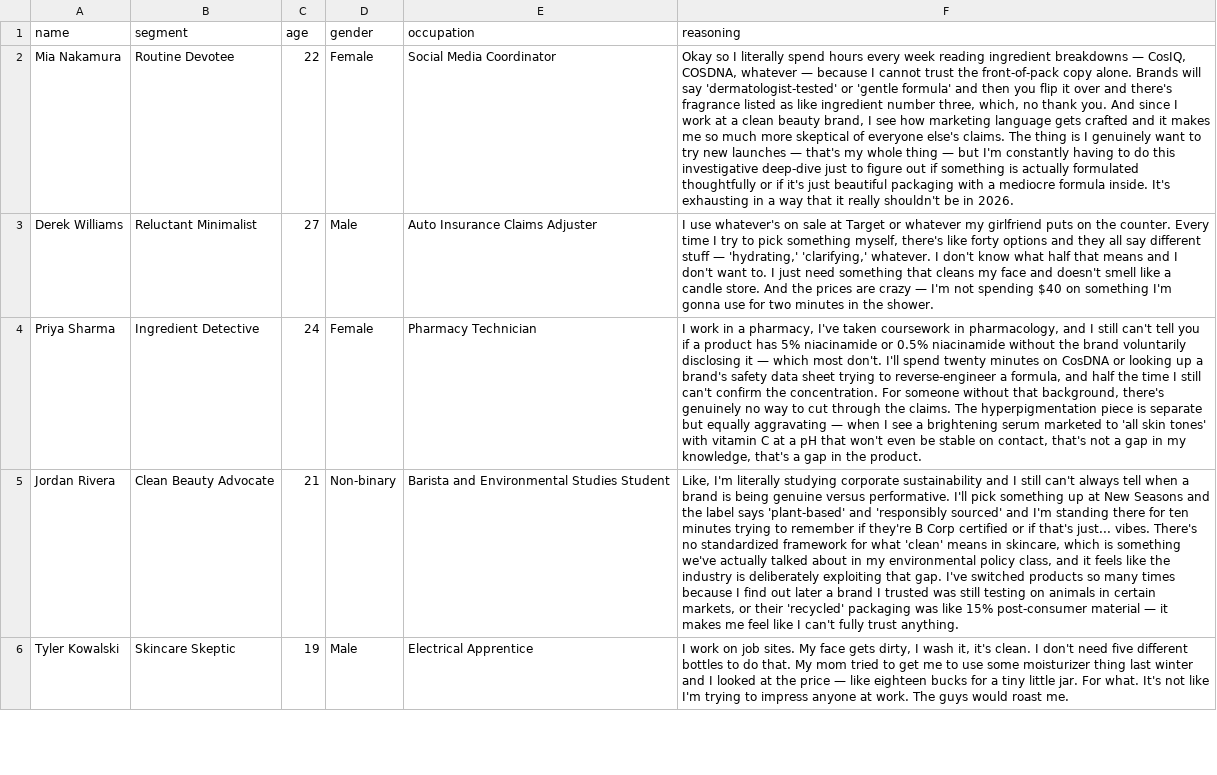
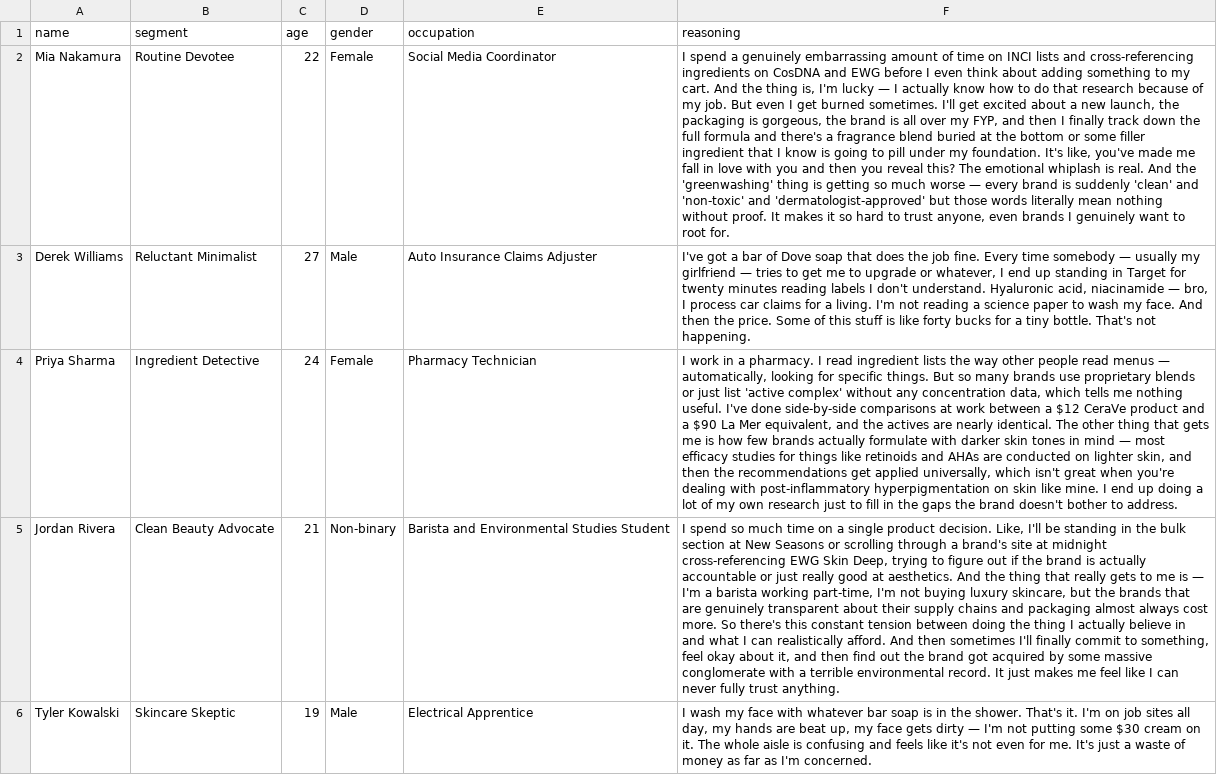
Before and after one commit to takechanman1228/claude-persona, a CSV file: demo/genz-skincare/ask/results/persona_comparison.csv, drawn as a sheet; only a part is shown; the diff covers the shown part only; the diff names each change by its address in the sheet, - before the commit and + after, or states it on an @@ line.

```diff
--- a/demo/genz-skincare/ask/results/persona_comparison.csv
+++ b/demo/genz-skincare/ask/results/persona_comparison.csv
-F2 (reasoning): Okay so I literally spend hours every week reading ingredient breakdowns — CosIQ, COSDNA, whatever — because I cannot trust the front-of-pack copy alone. Brands will say 'dermatologist-tested' or 'gentle formula' and then you flip it over and there's fragrance listed as like ingredient number three, which, no thank you. And since I work at a clean beauty brand, I see how marketing language gets crafted and it makes me so much more skeptical of everyone else's claims. The thing is I genuinely want to try new launches — that's my whole thing — but I'm constantly having to do this investigative deep-dive just to figure out if something is actually formulated thoughtfully or if it's just beautiful packaging with a mediocre formula inside. It's exhausting in a way that it really shouldn't be in 2026.
+F2 (reasoning): I spend a genuinely embarrassing amount of time on INCI lists and cross-referencing ingredients on CosDNA and EWG before I even think about adding something to my cart. And the thing is, I'm lucky — I actually know how to do that research because of my job. But even I get burned sometimes. I'll get excited about a new launch, the packaging is gorgeous, the brand is all over my FYP, and then I finally track down the full formula and there's a fragrance blend buried at the bottom or some filler ingredient that I know is going to pill under my foundation. It's like, you've made me fall in love with you and then you reveal this? The emotional whiplash is real. And the 'greenwashing' thing is getting so much worse — every brand is suddenly 'clean' and 'non-toxic' and 'dermatologist-approved' but those words literally mean nothing without proof. It makes it so hard to trust anyone, even brands I genuinely want to root for.
-F3 (reasoning): I use whatever's on sale at Target or whatever my girlfriend puts on the counter. Every time I try to pick something myself, there's like forty options and they all say different stuff — 'hydrating,' 'clarifying,' whatever. I don't know what half that means and I don't want to. I just need something that cleans my face and doesn't smell like a candle store. And the prices are crazy — I'm not spending $40 on something I'm gonna use for two minutes in the shower.
+F3 (reasoning): I've got a bar of Dove soap that does the job fine. Every time somebody — usually my girlfriend — tries to get me to upgrade or whatever, I end up standing in Target for twenty minutes reading labels I don't understand. Hyaluronic acid, niacinamide — bro, I process car claims for a living. I'm not reading a science paper to wash my face. And then the price. Some of this stuff is like forty bucks for a tiny bottle. That's not happening.
-F4 (reasoning): …in a pharmacy, I've taken coursework in pharmacology, and I still can't tell you if a product has 5% niacinamide or 0.5% niacinamide without the brand voluntarily disclosing it — which most don't. I'll spend twenty minutes on CosDNA or looking up a brand's safety data sheet trying to reverse-engineer a formula, and half the time I still can't confirm the concentration. For someone without that background, there's genuinely no way to cut through the claims. The hyperpigmentation piece is separate but equally aggravating — when I see a brightening serum marketed to 'all skin tones' with vitamin C at a pH that won't even be stable on contact, that's not a gap in my knowledge, that's a gap in the product.
+F4 (reasoning): …in a pharmacy. I read ingredient lists the way other people read menus — automatically, looking for specific things. But so many brands use proprietary blends or just list 'active complex' without any concentration data, which tells me nothing useful. I've done side-by-side comparisons at work between a $12 CeraVe product and a $90 La Mer equivalent, and the actives are nearly identical. The other thing that gets me is how few brands actually formulate with darker skin tones in mind — most efficacy studies for things like retinoids and AHAs are conducted on lighter skin, and then the recommendations get applied universally, which isn't great when you're dealing with post-inflammatory hyperpigmentation on skin like mine. I end up doing a lot of my own research just to fill in the gaps the brand doesn't bother to address.
-F5 (reasoning): Like, I'm literally studying corporate sustainability and I still can't always tell when a brand is being genuine versus performative. I'll pick something up at New Seasons and the label says 'plant-based' and 'responsibly sourced' and I'm standing there for ten minutes trying to remember if they're B Corp certified or if that's just... vibes. There's no standardized framework for what 'clean' means in skincare, which is something we've actually talked about in my environmental policy class, and it feels like the industry is deliberately exploiting that gap. I've switched products so many times because I find out later a brand I trusted was still testing on animals in certain markets, or their 'recycled' packaging was like 15% post-consumer material — it makes me feel like I can't fully trust…
+F5 (reasoning): I spend so much time on a single product decision. Like, I'll be standing in the bulk section at New Seasons or scrolling through a brand's site at midnight cross-referencing EWG Skin Deep, trying to figure out if the brand is actually accountable or just really good at aesthetics. And the thing that really gets to me is — I'm a barista working part-time, I'm not buying luxury skincare, but the brands that are genuinely transparent about their supply chains and packaging almost always cost more. So there's this constant tension between doing the thing I actually believe in and what I can realistically afford. And then sometimes I'll finally commit to something, feel okay about it, and then find out the brand got acquired by some massive conglomerate with a terrible environmental record. It just makes me feel like I can never fully trust…
-F6 (reasoning): I work on job sites. My face gets dirty, I wash it, it's clean. I don't need five different bottles to do that. My mom tried to get me to use some moisturizer thing last winter and I looked at the price — like eighteen bucks for a tiny little jar. For what. It's not like I'm trying to impress anyone at work. The guys would roast me.
+F6 (reasoning): I wash my face with whatever bar soap is in the shower. That's it. I'm on job sites all day, my hands are beat up, my face gets dirty — I'm not putting some $30 cream on it. The whole aisle is confusing and feels like it's not even for me. It's just a waste of money as far as I'm concerned.
```
Also changed, not shown: 5 edited cells elsewhere in this file, demo/france-mealkit/concept-test/results/results.csv, demo/genz-skincare/concept-test/results/persona_comparison.csv, 53 other files.
